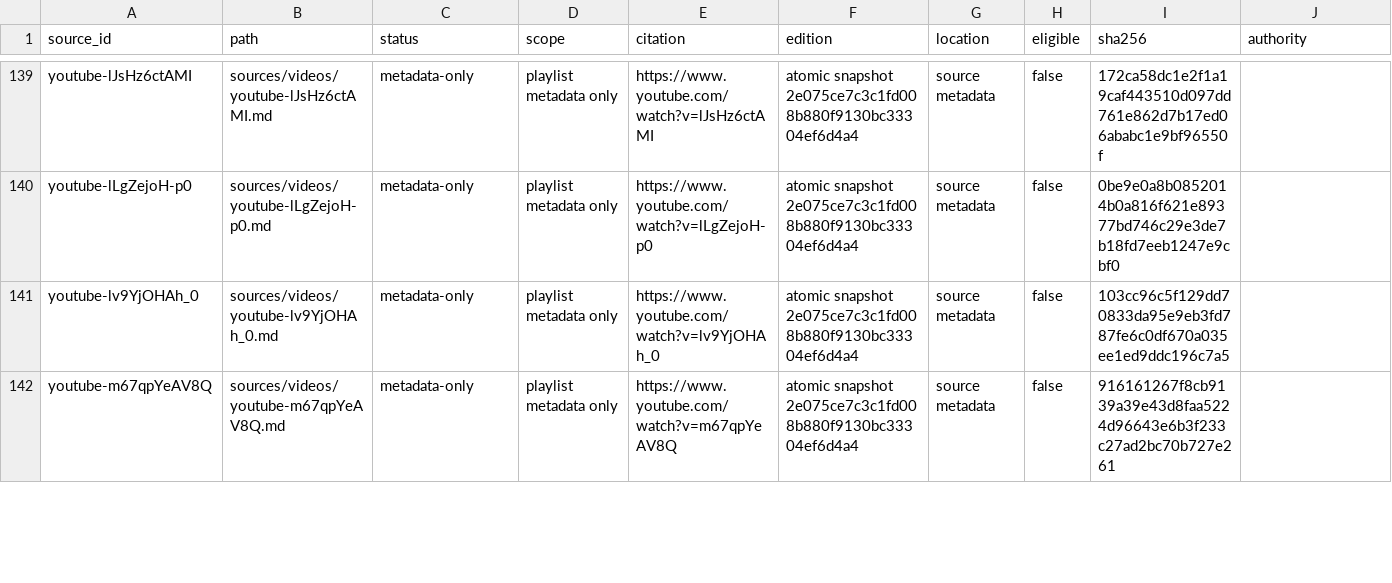
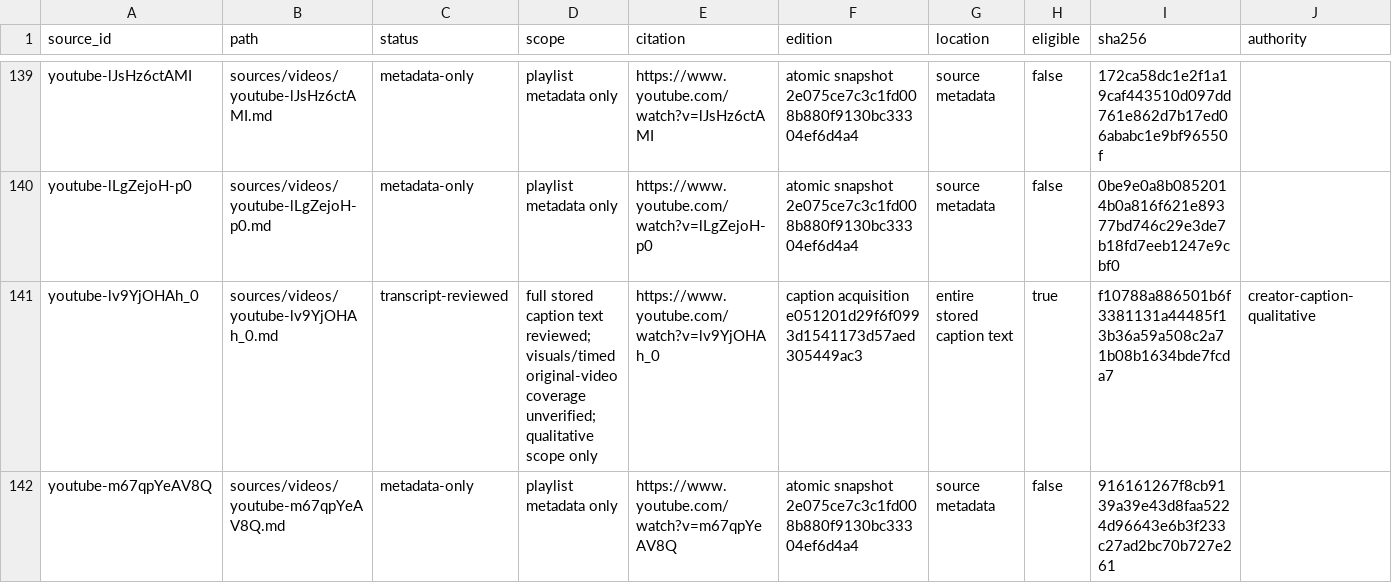
Before and after one commit to the-twin-pines/ASE, a TSV file: sources/catalog.tsv, drawn as a sheet; only a part is shown, gaps mark what is left out; the diff covers the shown part only.

```diff
--- a/sources/catalog.tsv
+++ b/sources/catalog.tsv
@@ -140,3 +140,3 @@ youtube-lJsHz6ctAMI	sources/videos/youtube-lJsHz6ctAMI.md	metadata-only	playlist
 youtube-lLgZejoH-p0	sources/videos/youtube-lLgZejoH-p0.md	metadata-only	playlist metadata only	https://www.youtube.com/watch?v=lLgZejoH-p0	atomic snapshot 2e075ce7c3c1fd008b880f9130bc33304ef6d4a4	source metadata	false	0be9e0a8b0852014b0a816f621e89377bd746c29e3de7b18fd7eeb1247e9cbf0	
-youtube-lv9YjOHAh_0	sources/videos/youtube-lv9YjOHAh_0.md	metadata-only	playlist metadata only	https://www.youtube.com/watch?v=lv9YjOHAh_0	atomic snapshot 2e075ce7c3c1fd008b880f9130bc33304ef6d4a4	source metadata	false	103cc96c5f129dd70833da95e9eb3fd787fe6c0df670a035ee1ed9ddc196c7a5	
+youtube-lv9YjOHAh_0	sources/videos/youtube-lv9YjOHAh_0.md	transcript-reviewed	full stored caption text reviewed; visuals/timed original-video coverage unverified; qualitative scope only	https://www.youtube.com/watch?v=lv9YjOHAh_0	caption acquisition e051201d29f6f0993d1541173d57aed305449ac3	entire stored caption text	true	f10788a886501b6f3381131a44485f13b36a59a508c2a71b08b1634bde7fcda7	creator-caption-qualitative
 youtube-m67qpYeAV8Q	sources/videos/youtube-m67qpYeAV8Q.md	metadata-only	playlist metadata only	https://www.youtube.com/watch?v=m67qpYeAV8Q	atomic snapshot 2e075ce7c3c1fd008b880f9130bc33304ef6d4a4	source metadata	false	916161267f8cb9139a39e43d8faa5224d96643e6b3f233c27ad2bc70b727e261	
```
Also changed, not shown: 2 added rows and 89 edited cells elsewhere in this file, sources/passages.tsv, 45 other files.
